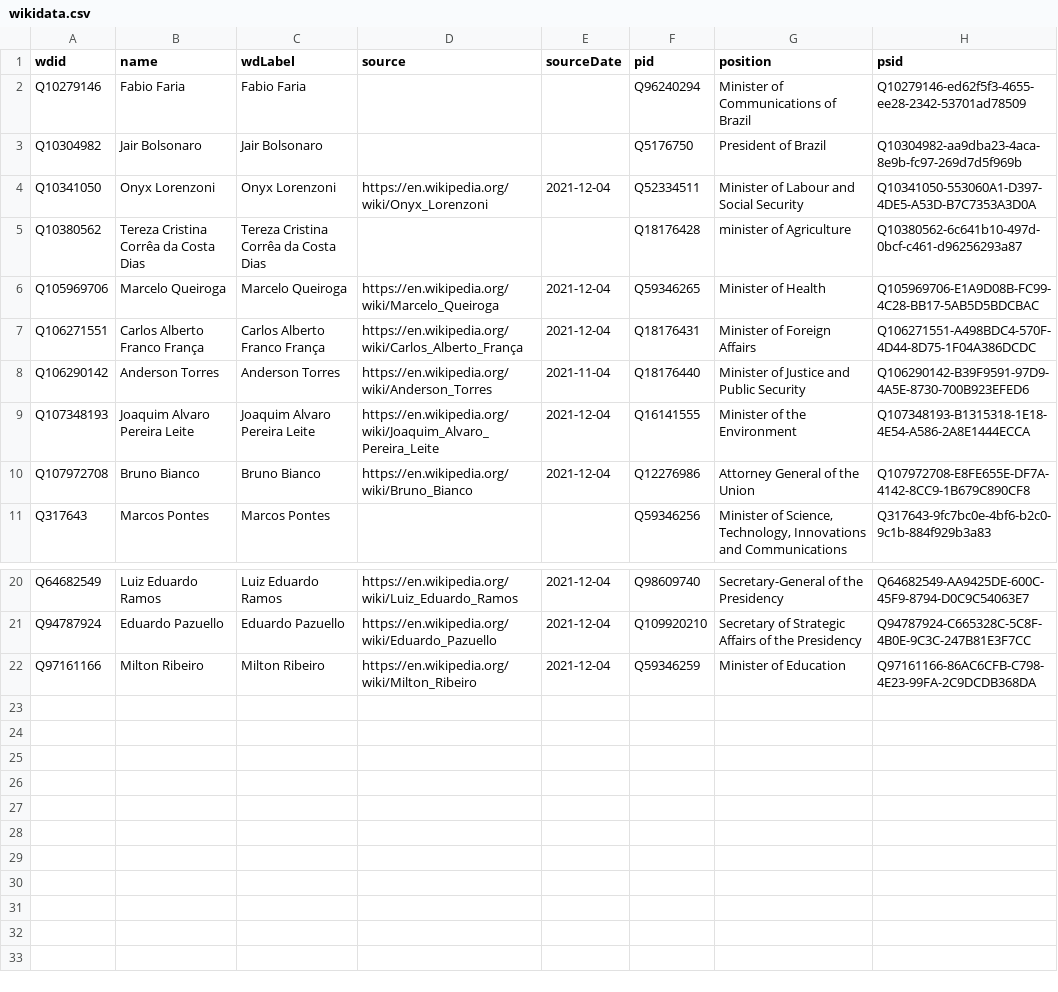
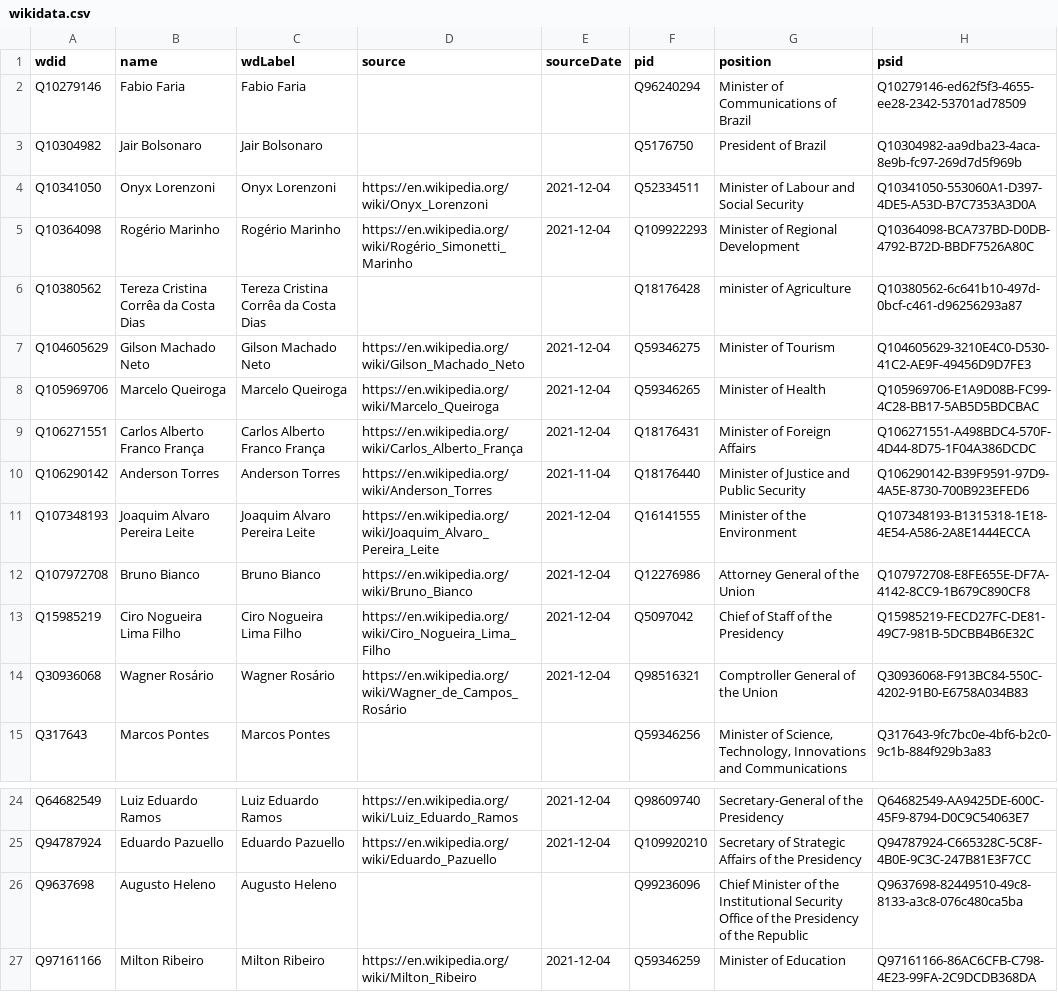
Before and after one commit to every-politician-scrapers/brazil-ministers, a CSV file: data/wikidata.csv, drawn as a sheet; only a part is shown, gaps mark what is left out.

Commit message:
Diff Wikipedia to Wikidata

```diff
--- a/data/wikidata.csv
+++ b/data/wikidata.csv
@@ -4,3 +4,5 @@ Q10304982,Jair Bolsonaro,Jair Bolsonaro,,,Q5176750,President of Brazil,Q10304982
 Q10341050,Onyx Lorenzoni,Onyx Lorenzoni,https://en.wikipedia.org/wiki/Onyx_Lorenzoni,2021-12-04,Q52334511,Minister of Labour and Social Security,Q10341050-553060A1-D397-4DE5-A53D-B7C7353A3D0A
+Q10364098,Rogério Marinho,Rogério Marinho,https://en.wikipedia.org/wiki/Rogério_Simonetti_Marinho,2021-12-04,Q109922293,Minister of Regional Development,Q10364098-BCA737BD-D0DB-4792-B72D-BBDF7526A80C
 Q10380562,Tereza Cristina Corrêa da Costa Dias,Tereza Cristina Corrêa da Costa Dias,,,Q18176428,minister of Agriculture,Q10380562-6c641b10-497d-0bcf-c461-d96256293a87
+Q104605629,Gilson Machado Neto,Gilson Machado Neto,https://en.wikipedia.org/wiki/Gilson_Machado_Neto,2021-12-04,Q59346275,Minister of Tourism,Q104605629-3210E4C0-D530-41C2-AE9F-49456D9D7FE3
 Q105969706,Marcelo Queiroga,Marcelo Queiroga,https://en.wikipedia.org/wiki/Marcelo_Queiroga,2021-12-04,Q59346265,Minister of Health,Q105969706-E1A9D08B-FC99-4C28-BB17-5AB5D5BDCBAC
@@ -10,2 +12,4 @@ Q107348193,Joaquim Alvaro Pereira Leite,Joaquim Alvaro Pereira Leite,https://en.
 Q107972708,Bruno Bianco,Bruno Bianco,https://en.wikipedia.org/wiki/Bruno_Bianco,2021-12-04,Q12276986,Attorney General of the Union,Q107972708-E8FE655E-DF7A-4142-8CC9-1B679C890CF8
+Q15985219,Ciro Nogueira Lima Filho,Ciro Nogueira Lima Filho,https://en.wikipedia.org/wiki/Ciro_Nogueira_Lima_Filho,2021-12-04,Q5097042,Chief of Staff of the Presidency,Q15985219-FECD27FC-DE81-49C7-981B-5DCBB4B6E32C
+Q30936068,Wagner Rosário,Wagner Rosário,https://en.wikipedia.org/wiki/Wagner_de_Campos_Rosário,2021-12-04,Q98516321,Comptroller General of the Union,Q30936068-F913BC84-550C-4202-91B0-E6758A034B83
 Q317643,Marcos Pontes,Marcos Pontes,,,Q59346256,"Minister of Science, Technology, Innovations and Communications",Q317643-9fc7bc0e-4bf6-b2c0-9c1b-884f929b3a83
@@ -21,2 +25,3 @@ Q64682549,Luiz Eduardo Ramos,Luiz Eduardo Ramos,https://en.wikipedia.org/wiki/Lu
 Q94787924,Eduardo Pazuello,Eduardo Pazuello,https://en.wikipedia.org/wiki/Eduardo_Pazuello,2021-12-04,Q109920210,Secretary of Strategic Affairs of the Presidency,Q94787924-C665328C-5C8F-4B0E-9C3C-247B81E3F7CC
+Q9637698,Augusto Heleno,Augusto Heleno,,,Q99236096,Chief Minister of the Institutional Security Office of the Presidency of the Republic,Q9637698-82449510-49c8-8133-a3c8-076c480ca5ba
 Q97161166,Milton Ribeiro,Milton Ribeiro,https://en.wikipedia.org/wiki/Milton_Ribeiro,2021-12-04,Q59346259,Minister of Education,Q97161166-86AC6CFB-C798-4E23-99FA-2C9DCDB368DA
```
Also changed, not shown: data/diff.csv, data/governors-wikidata.csv, 1 other file.
